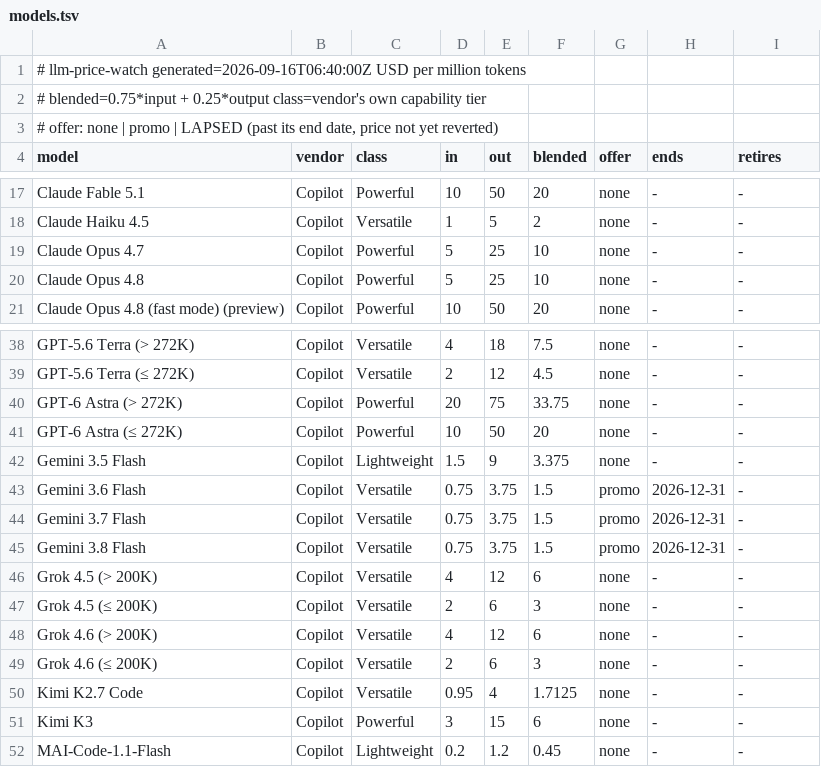
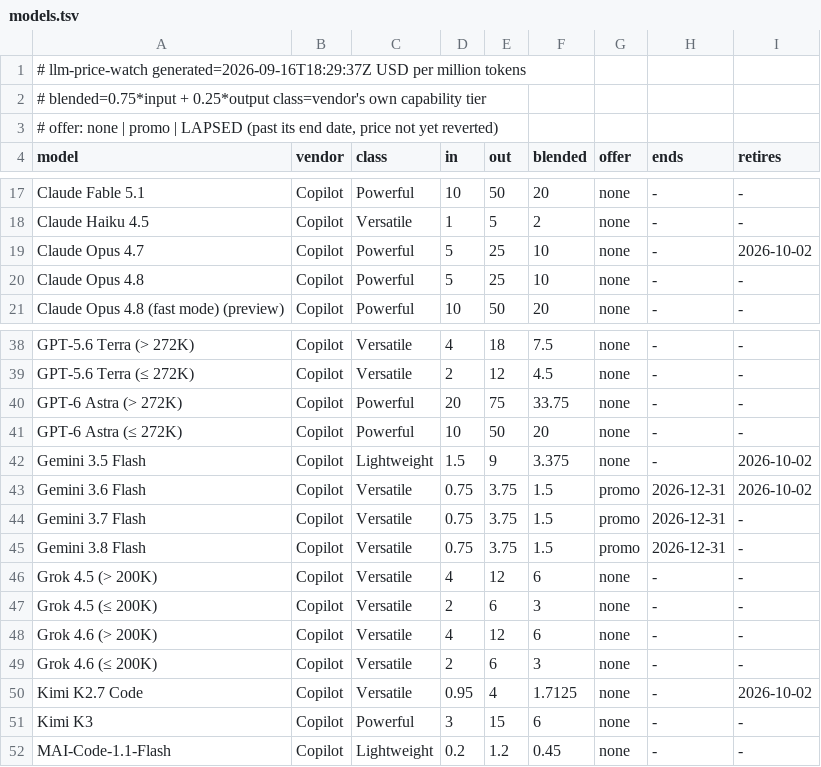
Before and after one commit to zrrbite/llm-price-watch, a TSV file: site/models.tsv, drawn as a sheet; only a part is shown, gaps mark what is left out.

```diff
--- a/site/models.tsv
+++ b/site/models.tsv
@@ -1,2 +1,2 @@
-# llm-price-watch  generated=2026-09-16T06:40:00Z  USD per million tokens
+# llm-price-watch  generated=2026-09-16T18:29:37Z  USD per million tokens
 # blended=0.75*input + 0.25*output  class=vendor's own capability tier
@@ -18,3 +18,3 @@ Claude Fable 5.1	Copilot	Powerful	10	50	20	none	-	-
 Claude Haiku 4.5	Copilot	Versatile	1	5	2	none	-	-
-Claude Opus 4.7	Copilot	Powerful	5	25	10	none	-	-
+Claude Opus 4.7	Copilot	Powerful	5	25	10	none	-	2026-10-02
 Claude Opus 4.8	Copilot	Powerful	5	25	10	none	-	-
@@ -41,4 +41,4 @@ GPT-6 Astra (> 272K)	Copilot	Powerful	20	75	33.75	none	-	-
 GPT-6 Astra (≤ 272K)	Copilot	Powerful	10	50	20	none	-	-
-Gemini 3.5 Flash	Copilot	Lightweight	1.5	9	3.375	none	-	-
-Gemini 3.6 Flash	Copilot	Versatile	0.75	3.75	1.5	promo	2026-12-31	-
+Gemini 3.5 Flash	Copilot	Lightweight	1.5	9	3.375	none	-	2026-10-02
+Gemini 3.6 Flash	Copilot	Versatile	0.75	3.75	1.5	promo	2026-12-31	2026-10-02
 Gemini 3.7 Flash	Copilot	Versatile	0.75	3.75	1.5	promo	2026-12-31	-
@@ -49,3 +49,3 @@ Grok 4.6 (> 200K)	Copilot	Versatile	4	12	6	none	-	-
 Grok 4.6 (≤ 200K)	Copilot	Versatile	2	6	3	none	-	-
-Kimi K2.7 Code	Copilot	Versatile	0.95	4	1.7125	none	-	-
+Kimi K2.7 Code	Copilot	Versatile	0.95	4	1.7125	none	-	2026-10-02
 Kimi K3	Copilot	Powerful	3	15	6	none	-	-
```
Also changed, not shown: 11 other files.
